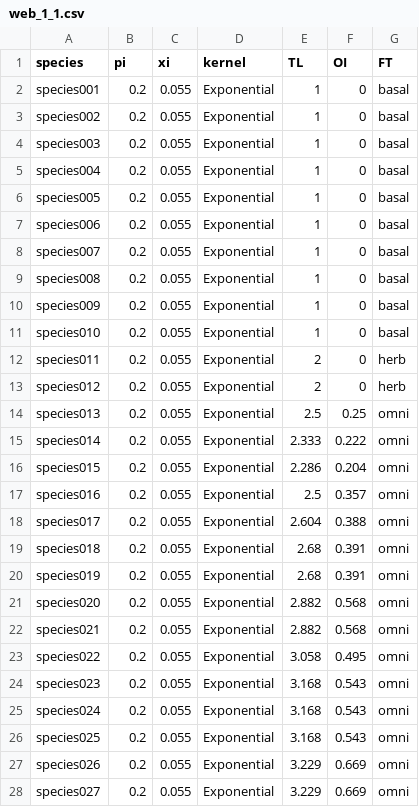
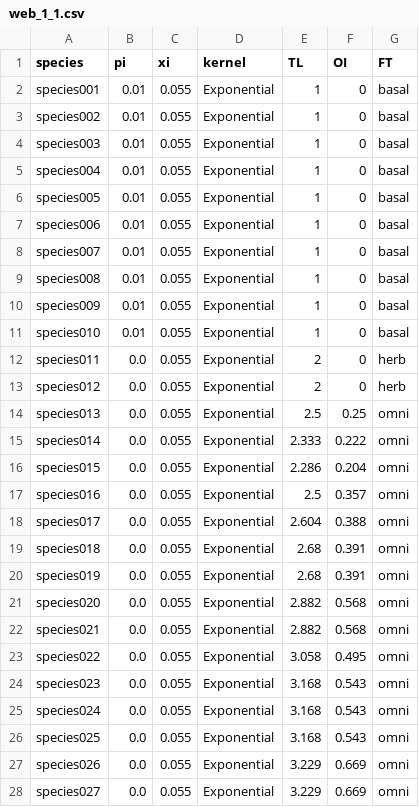
Before and after one commit to annaeklof/bayesian_metacomm, a CSV file: data/ryser_data/spinput/web_1_1.csv, drawn as a sheet; only a part is shown; the diff covers the shown part only.

Commit message:
Ryser preliminary figs

```diff
--- a/data/ryser_data/spinput/web_1_1.csv
+++ b/data/ryser_data/spinput/web_1_1.csv
@@ -1,28 +1,28 @@
 species,pi,xi,kernel,TL,OI,FT
-species001,0.2,0.055,Exponential,1,0,basal
-species002,0.2,0.055,Exponential,1,0,basal
-species003,0.2,0.055,Exponential,1,0,basal
-species004,0.2,0.055,Exponential,1,0,basal
-species005,0.2,0.055,Exponential,1,0,basal
-species006,0.2,0.055,Exponential,1,0,basal
-species007,0.2,0.055,Exponential,1,0,basal
-species008,0.2,0.055,Exponential,1,0,basal
-species009,0.2,0.055,Exponential,1,0,basal
-species010,0.2,0.055,Exponential,1,0,basal
-species011,0.2,0.055,Exponential,2,0,herb
-species012,0.2,0.055,Exponential,2,0,herb
-species013,0.2,0.055,Exponential,2.5,0.25,omni
-species014,0.2,0.055,Exponential,2.333,0.222,omni
-species015,0.2,0.055,Exponential,2.286,0.204,omni
-species016,0.2,0.055,Exponential,2.5,0.357,omni
-species017,0.2,0.055,Exponential,2.604,0.388,omni
-species018,0.2,0.055,Exponential,2.68,0.391,omni
-species019,0.2,0.055,Exponential,2.68,0.391,omni
-species020,0.2,0.055,Exponential,2.882,0.568,omni
-species021,0.2,0.055,Exponential,2.882,0.568,omni
-species022,0.2,0.055,Exponential,3.058,0.495,omni
-species023,0.2,0.055,Exponential,3.168,0.543,omni
-species024,0.2,0.055,Exponential,3.168,0.543,omni
-species025,0.2,0.055,Exponential,3.168,0.543,omni
-species026,0.2,0.055,Exponential,3.229,0.669,omni
-species027,0.2,0.055,Exponential,3.229,0.669,omni
+species001,0.01,0.055,Exponential,1,0,basal
+species002,0.01,0.055,Exponential,1,0,basal
+species003,0.01,0.055,Exponential,1,0,basal
+species004,0.01,0.055,Exponential,1,0,basal
+species005,0.01,0.055,Exponential,1,0,basal
+species006,0.01,0.055,Exponential,1,0,basal
+species007,0.01,0.055,Exponential,1,0,basal
+species008,0.01,0.055,Exponential,1,0,basal
+species009,0.01,0.055,Exponential,1,0,basal
+species010,0.01,0.055,Exponential,1,0,basal
+species011,0.0,0.055,Exponential,2,0,herb
+species012,0.0,0.055,Exponential,2,0,herb
+species013,0.0,0.055,Exponential,2.5,0.25,omni
+species014,0.0,0.055,Exponential,2.333,0.222,omni
+species015,0.0,0.055,Exponential,2.286,0.204,omni
+species016,0.0,0.055,Exponential,2.5,0.357,omni
+species017,0.0,0.055,Exponential,2.604,0.388,omni
+species018,0.0,0.055,Exponential,2.68,0.391,omni
+species019,0.0,0.055,Exponential,2.68,0.391,omni
+species020,0.0,0.055,Exponential,2.882,0.568,omni
+species021,0.0,0.055,Exponential,2.882,0.568,omni
+species022,0.0,0.055,Exponential,3.058,0.495,omni
+species023,0.0,0.055,Exponential,3.168,0.543,omni
+species024,0.0,0.055,Exponential,3.168,0.543,omni
+species025,0.0,0.055,Exponential,3.168,0.543,omni
+species026,0.0,0.055,Exponential,3.229,0.669,omni
+species027,0.0,0.055,Exponential,3.229,0.669,omni
```
Also changed, not shown: 13 edited cells elsewhere in this file, 4 other files.
